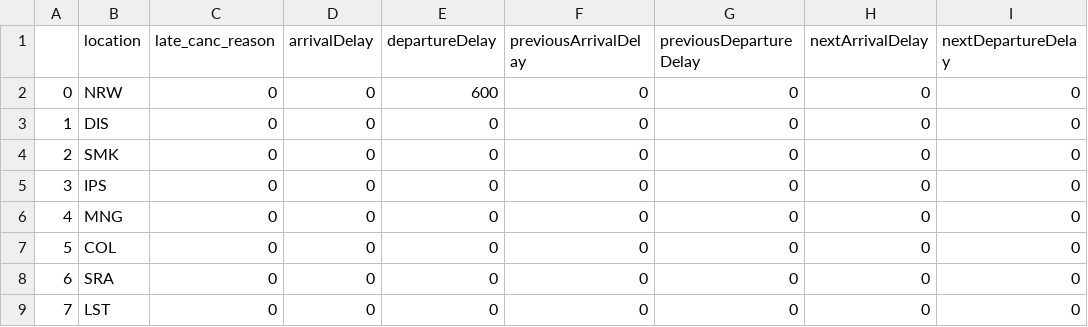
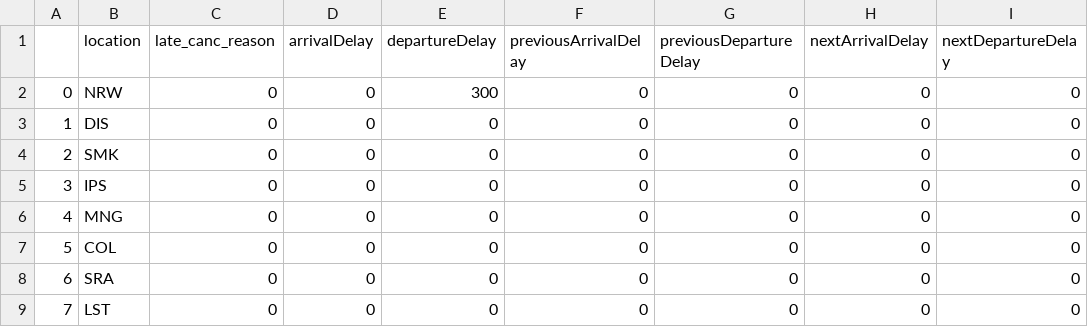
Before and after one commit to LukeMarden/IntelligentConversationalSystem, a CSV file: journey.csv, drawn as a sheet; only a part is shown; the diff names each change by its address in the sheet, - before the commit and + after, or states it on an @@ line.

```diff
--- a/journey.csv
+++ b/journey.csv
-E2 (departureDelay): 600
+E2 (departureDelay): 300
```
Also changed, not shown: Z.csv, 2 other files.
